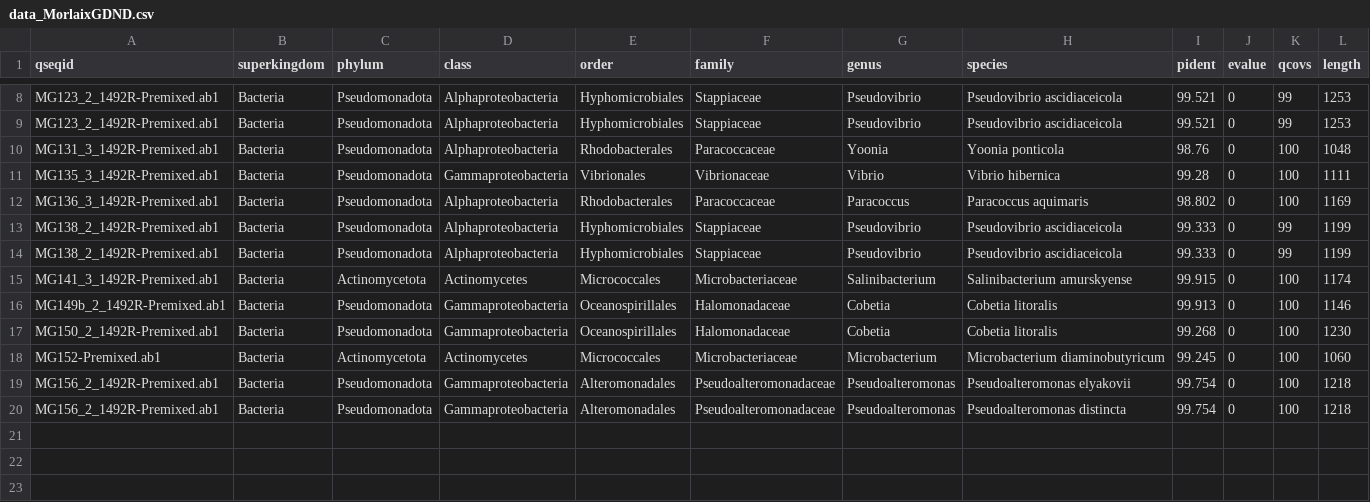
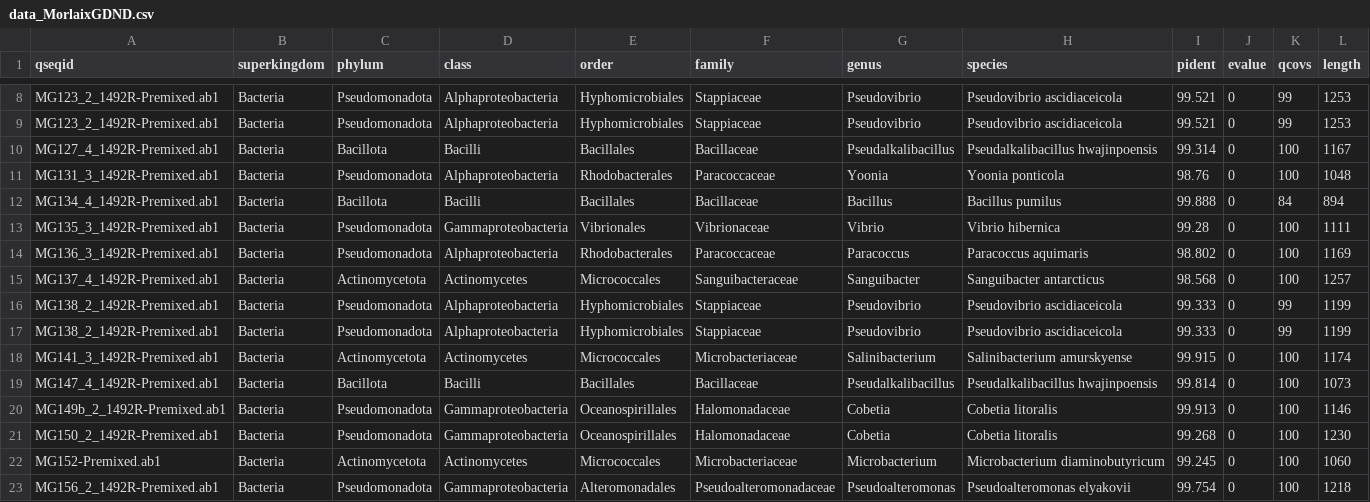
Before and after one commit to AlexandreMrozinski/Maresistome-rBLAST, a CSV file: Résultats/data_MorlaixGDND.csv, drawn as a sheet; only a part is shown, gaps mark what is left out; the shorter side is filled out with more unchanged rows; rows hold the shown columns only; the diff names each change by its address in the sheet, - before the commit and + after, or states it on an @@ line.

```diff
--- a/Résultats/data_MorlaixGDND.csv
+++ b/Résultats/data_MorlaixGDND.csv
+row 10: MG127_4_1492R-Premixed.ab1 | Bacteria | Bacillota | Bacilli | Bacillales | Bacillaceae | Pseudalkalibacillus | Pseudalkalibacillus hwajinpoensis | 99.314 | 0 | 100 | 1167
+row 12: MG134_4_1492R-Premixed.ab1 | Bacteria | Bacillota | Bacilli | Bacillales | Bacillaceae | Bacillus | Bacillus pumilus | 99.888 | 0 | 84 | 894
+row 15: MG137_4_1492R-Premixed.ab1 | Bacteria | Actinomycetota | Actinomycetes | Micrococcales | Sanguibacteraceae | Sanguibacter | Sanguibacter antarcticus | 98.568 | 0 | 100 | 1257
+row 19: MG147_4_1492R-Premixed.ab1 | Bacteria | Bacillota | Bacilli | Bacillales | Bacillaceae | Pseudalkalibacillus | Pseudalkalibacillus hwajinpoensis | 99.814 | 0 | 100 | 1073
```
Also changed, not shown: Résultats/data_MorlaixEau.csv, Résultats/data_MorlaixGDDEP.csv, 20 other files.
